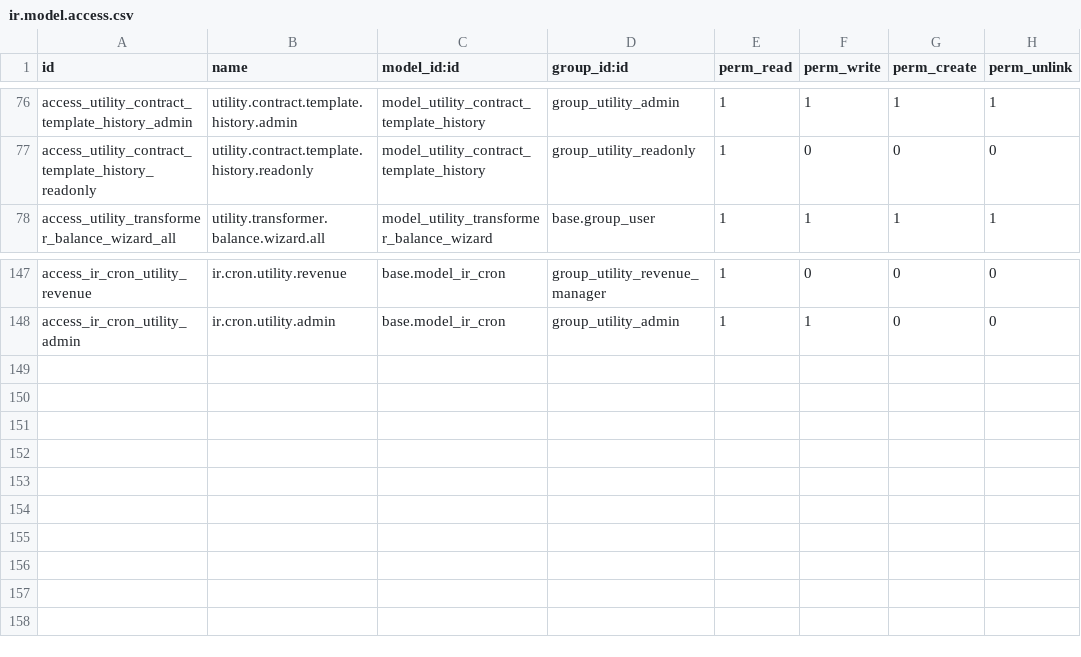
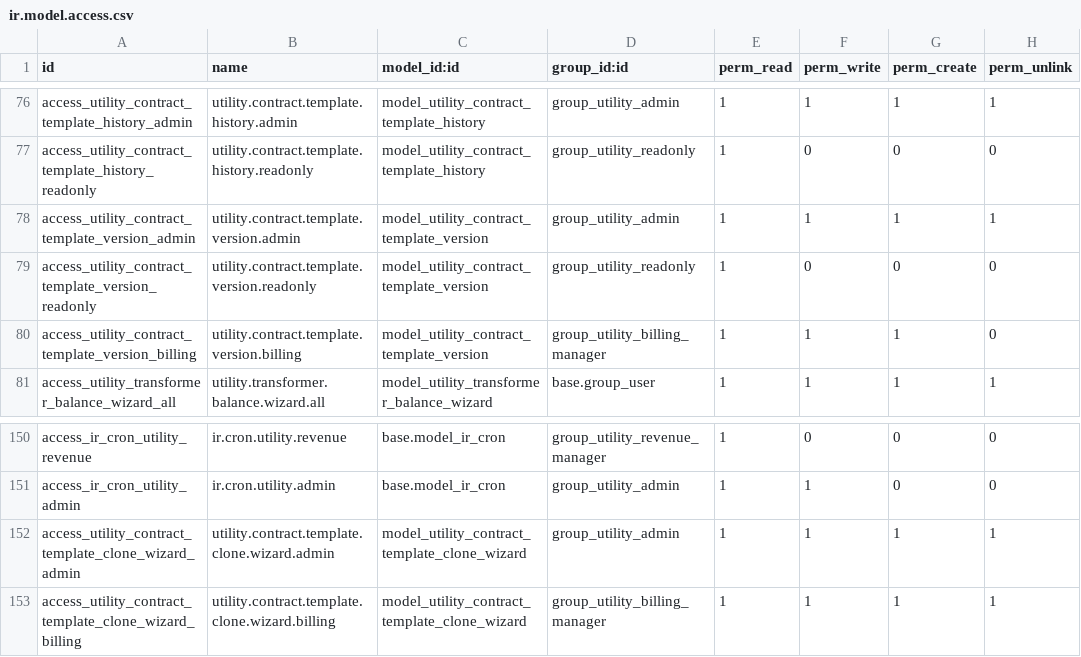
Before and after one commit to Mersaal8484/Billing, a CSV file: utility_core/security/ir.model.access.csv, drawn as a sheet; only a part is shown, gaps mark what is left out.

```diff
--- a/utility_core/security/ir.model.access.csv
+++ b/utility_core/security/ir.model.access.csv
@@ -77,2 +77,5 @@ access_utility_contract_template_history_admin,utility.contract.template.history
 access_utility_contract_template_history_readonly,utility.contract.template.history.readonly,model_utility_contract_template_history,group_utility_readonly,1,0,0,0
+access_utility_contract_template_version_admin,utility.contract.template.version.admin,model_utility_contract_template_version,group_utility_admin,1,1,1,1
+access_utility_contract_template_version_readonly,utility.contract.template.version.readonly,model_utility_contract_template_version,group_utility_readonly,1,0,0,0
+access_utility_contract_template_version_billing,utility.contract.template.version.billing,model_utility_contract_template_version,group_utility_billing_manager,1,1,1,0
 access_utility_transformer_balance_wizard_all,utility.transformer.balance.wizard.all,model_utility_transformer_balance_wizard,base.group_user,1,1,1,1
@@ -148 +151,3 @@ access_ir_cron_utility_revenue,ir.cron.utility.revenue,base.model_ir_cron,group_
 access_ir_cron_utility_admin,ir.cron.utility.admin,base.model_ir_cron,group_utility_admin,1,1,0,0
+access_utility_contract_template_clone_wizard_admin,utility.contract.template.clone.wizard.admin,model_utility_contract_template_clone_wizard,group_utility_admin,1,1,1,1
+access_utility_contract_template_clone_wizard_billing,utility.contract.template.clone.wizard.billing,model_utility_contract_template_clone_wizard,group_utility_billing_manager,1,1,1,1
```
Also changed, not shown: utility_billing/security/ir.model.access.csv, 29 other files.
